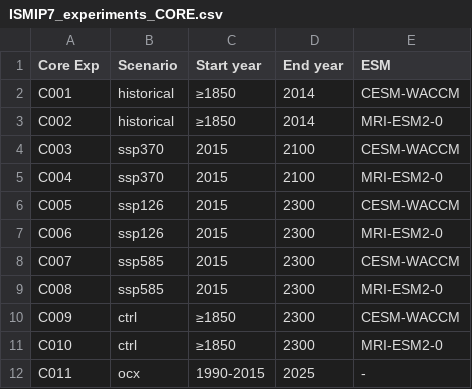
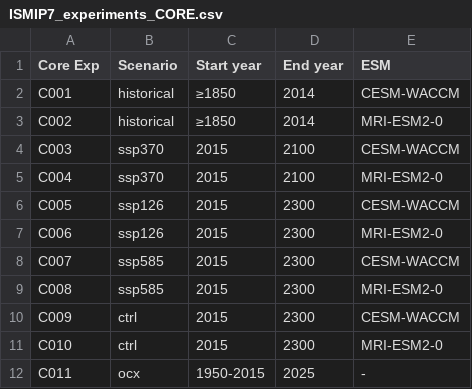
Before and after one commit to ismip/ismip7-scalar-processing, a CSV file: ismip7_scalars/data/ISMIP7_experiments_CORE.csv, drawn as a sheet.

```diff
--- a/ismip7_scalars/data/ISMIP7_experiments_CORE.csv
+++ b/ismip7_scalars/data/ISMIP7_experiments_CORE.csv
@@ -9,4 +9,4 @@ C007,ssp585,2015,2300,CESM-WACCM
 C008,ssp585,2015,2300,MRI-ESM2-0
-C009,ctrl,≥1850,2300,CESM-WACCM
-C010,ctrl,≥1850,2300,MRI-ESM2-0
-C011,ocx,1990-2015,2025,-
+C009,ctrl,2015,2300,CESM-WACCM
+C010,ctrl,2015,2300,MRI-ESM2-0
+C011,ocx,1950-2015,2025,-
```
Also changed, not shown: 9 other files.
